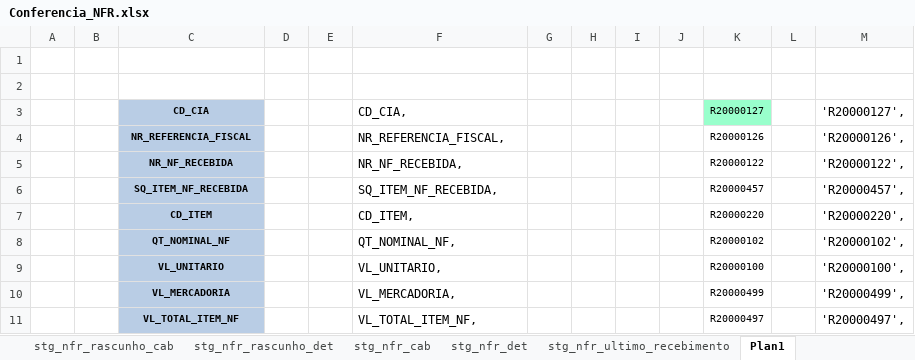
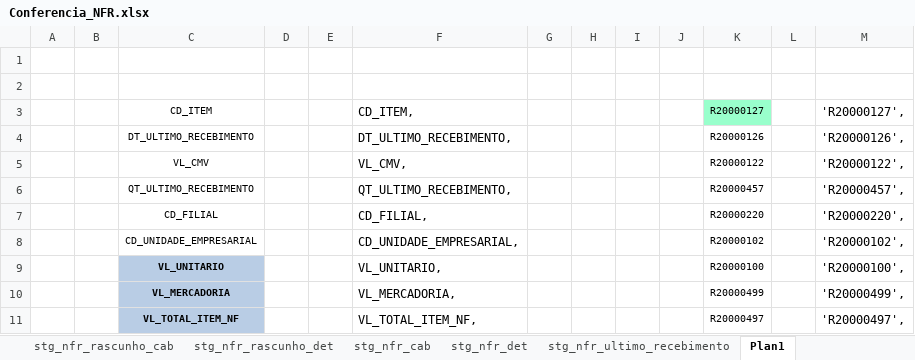
Before and after one commit to patricknaka/Nova, an Excel workbook: Documentação/Planilhas/Conferencia_NFR.xlsx, sheet Plan1, drawn as a sheet; only a part is shown; values as stored, in another font and other column widths than the file's, no borders; removed rows and columns are numbered as before the commit, all else as after; the diff names each change by its address in the sheet, - before the commit and + after, or states it on an @@ line.

Commit message:
Atualização Conferência LN - NFR

```diff
--- a/Documentação/Planilhas/Conferencia_NFR.xlsx (sheet Plan1)
+++ b/Documentação/Planilhas/Conferencia_NFR.xlsx (sheet Plan1)
-row 3:  |  | CD_CIA |  |  | CD_CIA, |  |  |  |  | R20000127 |  | 'R20000127',
-row 4:  |  | NR_REFERENCIA_FISCAL |  |  | NR_REFERENCIA_FISCAL, |  |  |  |  | R20000126 |  | 'R20000126',
-row 5:  |  | NR_NF_RECEBIDA |  |  | NR_NF_RECEBIDA, |  |  |  |  | R20000122 |  | 'R20000122',
-row 6:  |  | SQ_ITEM_NF_RECEBIDA |  |  | SQ_ITEM_NF_RECEBIDA, |  |  |  |  | R20000457 |  | 'R20000457',
@@ C3 fill: #B9CDE5 → none, bold: on → off @@
-K3: R20000220
+K3: R20000127
-K3 fill: none
+K3 fill: #99FFCC
-M3: 'R20000220',
+M3: 'R20000127',
+row 4:  |  | DT_ULTIMO_RECEBIMENTO |  |  | DT_ULTIMO_RECEBIMENTO, |  |  |  |  | R20000126 |  | 'R20000126',
+row 5:  |  | VL_CMV |  |  | VL_CMV, |  |  |  |  | R20000122 |  | 'R20000122',
+row 6:  |  | QT_ULTIMO_RECEBIMENTO |  |  | QT_ULTIMO_RECEBIMENTO, |  |  |  |  | R20000457 |  | 'R20000457',
+row 7:  |  | CD_FILIAL |  |  | CD_FILIAL, |  |  |  |  | R20000220 |  | 'R20000220',
-C8 (CD_ITEM): QT_NOMINAL_NF
+C8 (CD_ITEM): CD_UNIDADE_EMPRESARIAL
@@ C8 fill: #B9CDE5 → none, bold: on → off @@
-F8 (CD_ITEM,): QT_NOMINAL_NF,
+F8 (CD_ITEM,): CD_UNIDADE_EMPRESARIAL,
```
Also changed, not shown: sheet stg_nfr_ultimo_recebimento, formulas that keep their value.
